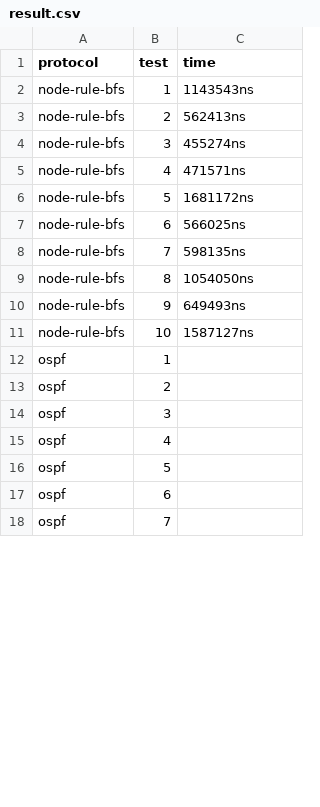
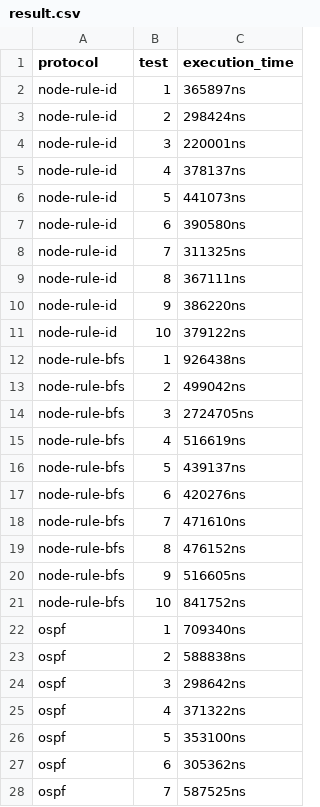
Before and after one commit to sq591442679/distributed-emulator, a CSV file: node-manager/results/routing-table-calculation-time/result.csv, drawn as a sheet; only a part is shown; the diff covers the shown part only.

Commit message:
[result](routing-table-calculation-time/): get routing calculation time under different protocols

```diff
--- a/node-manager/results/routing-table-calculation-time/result.csv
+++ b/node-manager/results/routing-table-calculation-time/result.csv
@@ -1,18 +1,28 @@
-protocol,test,time
-node-rule-bfs,1,1143543ns
-node-rule-bfs,2,562413ns
-node-rule-bfs,3,455274ns
-node-rule-bfs,4,471571ns
-node-rule-bfs,5,1681172ns
-node-rule-bfs,6,566025ns
-node-rule-bfs,7,598135ns
-node-rule-bfs,8,1054050ns
-node-rule-bfs,9,649493ns
-node-rule-bfs,10,1587127ns
-ospf,1,
-ospf,2,
-ospf,3,
-ospf,4,
-ospf,5,
-ospf,6,
-ospf,7,
+protocol,test,execution_time
+node-rule-id,1,365897ns
+node-rule-id,2,298424ns
+node-rule-id,3,220001ns
+node-rule-id,4,378137ns
+node-rule-id,5,441073ns
+node-rule-id,6,390580ns
+node-rule-id,7,311325ns
+node-rule-id,8,367111ns
+node-rule-id,9,386220ns
+node-rule-id,10,379122ns
+node-rule-bfs,1,926438ns
+node-rule-bfs,2,499042ns
+node-rule-bfs,3,2724705ns
+node-rule-bfs,4,516619ns
+node-rule-bfs,5,439137ns
+node-rule-bfs,6,420276ns
+node-rule-bfs,7,471610ns
+node-rule-bfs,8,476152ns
+node-rule-bfs,9,516605ns
+node-rule-bfs,10,841752ns
+ospf,1,709340ns
+ospf,2,588838ns
+ospf,3,298642ns
+ospf,4,371322ns
+ospf,5,353100ns
+ospf,6,305362ns
+ospf,7,587525ns
```
Also changed, not shown: 1 added row and 3 edited cells elsewhere in this file, 9 other files.
